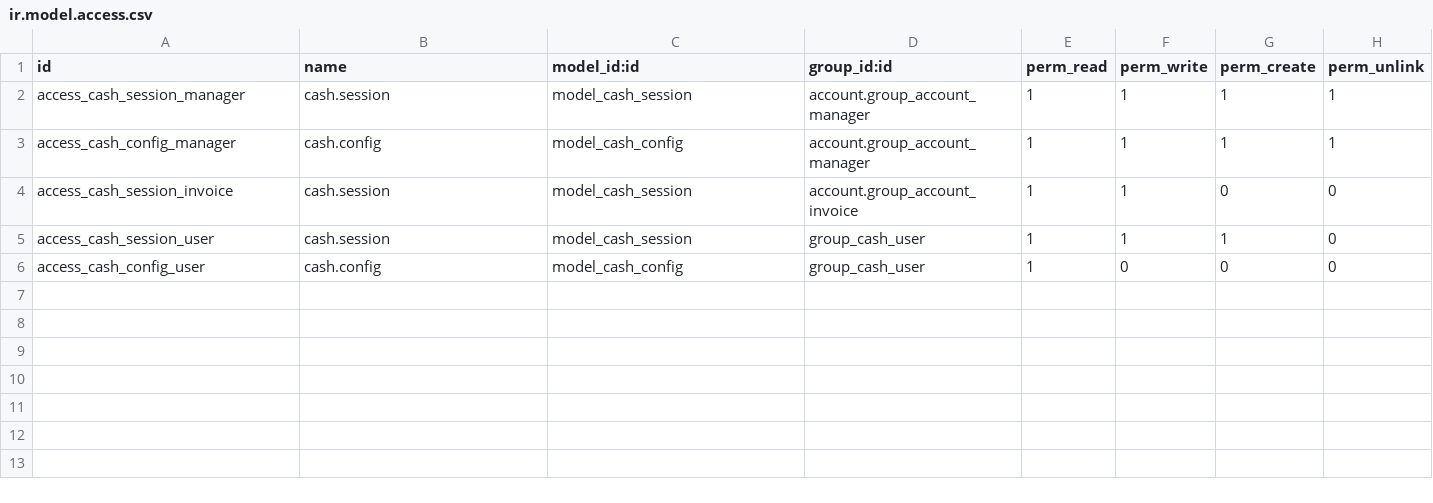
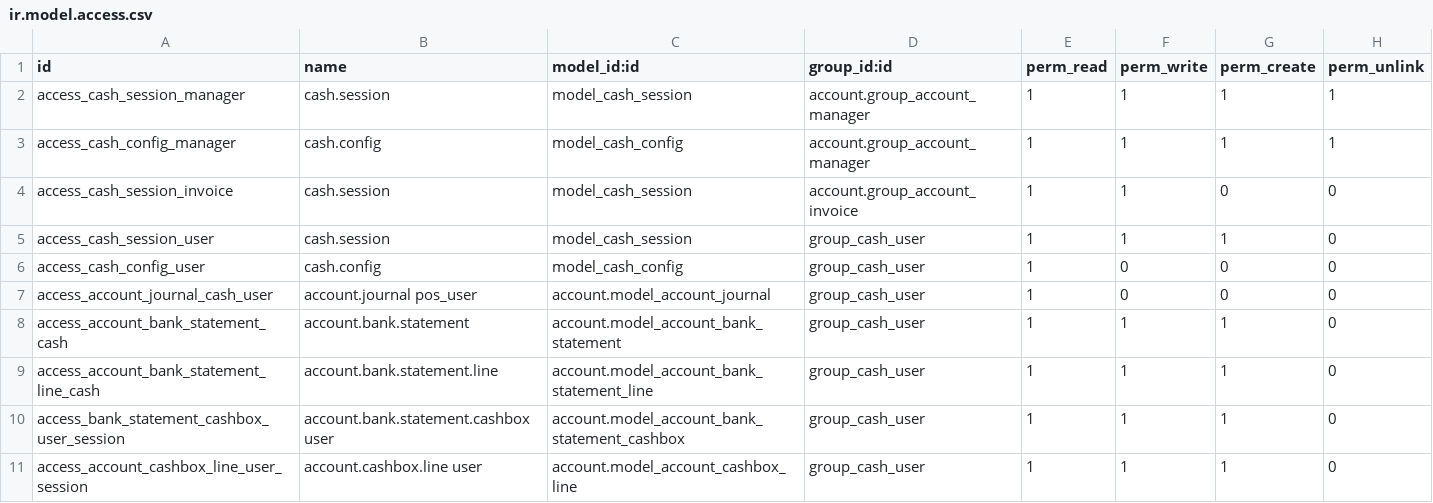
Before and after one commit to osmincano/cash_odoo12e, a CSV file: cash_session/security/ir.model.access.csv, drawn as a sheet; the diff names each change by its address in the sheet, - before the commit and + after, or states it on an @@ line.

Commit message:
add security acces

```diff
--- a/cash_session/security/ir.model.access.csv
+++ b/cash_session/security/ir.model.access.csv
+row 7: access_account_journal_cash_user | account.journal pos_user | account.model_account_journal | group_cash_user | 1 | 0 | 0 | 0
+row 8: access_account_bank_statement_cash | account.bank.statement | account.model_account_bank_statement | group_cash_user | 1 | 1 | 1 | 0
+row 9: access_account_bank_statement_line_cash | account.bank.statement.line | account.model_account_bank_statement_line | group_cash_user | 1 | 1 | 1 | 0
+row 10: access_bank_statement_cashbox_user_session | account.bank.statement.cashbox user | account.model_account_bank_statement_cashbox | group_cash_user | 1 | 1 | 1 | 0
+row 11: access_account_cashbox_line_user_session | account.cashbox.line user | account.model_account_cashbox_line | group_cash_user | 1 | 1 | 1 | 0
```
